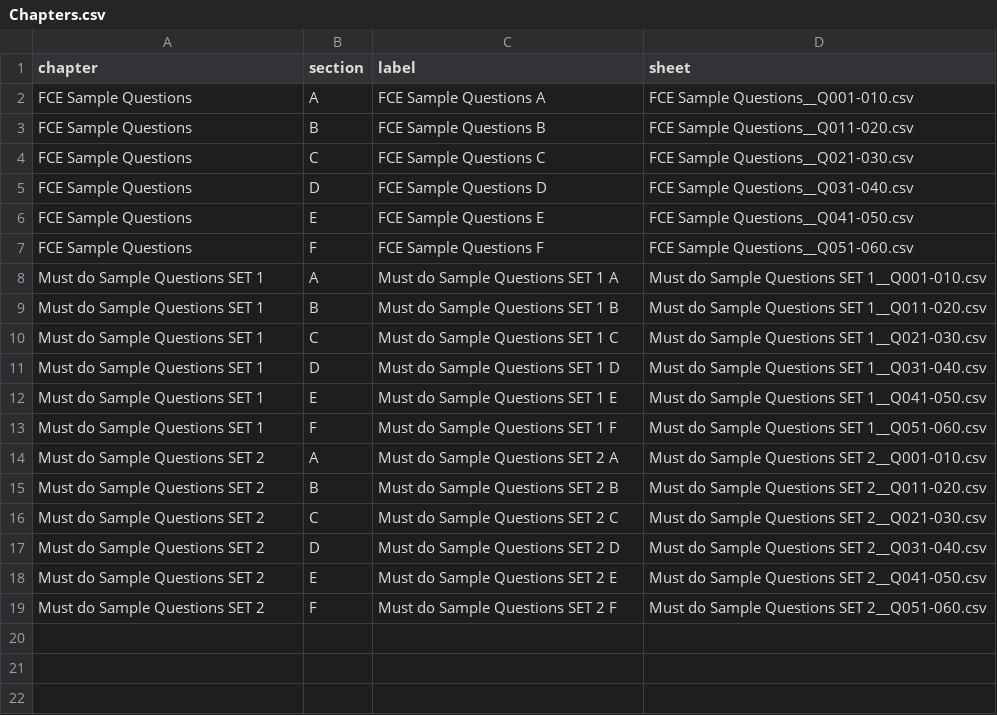
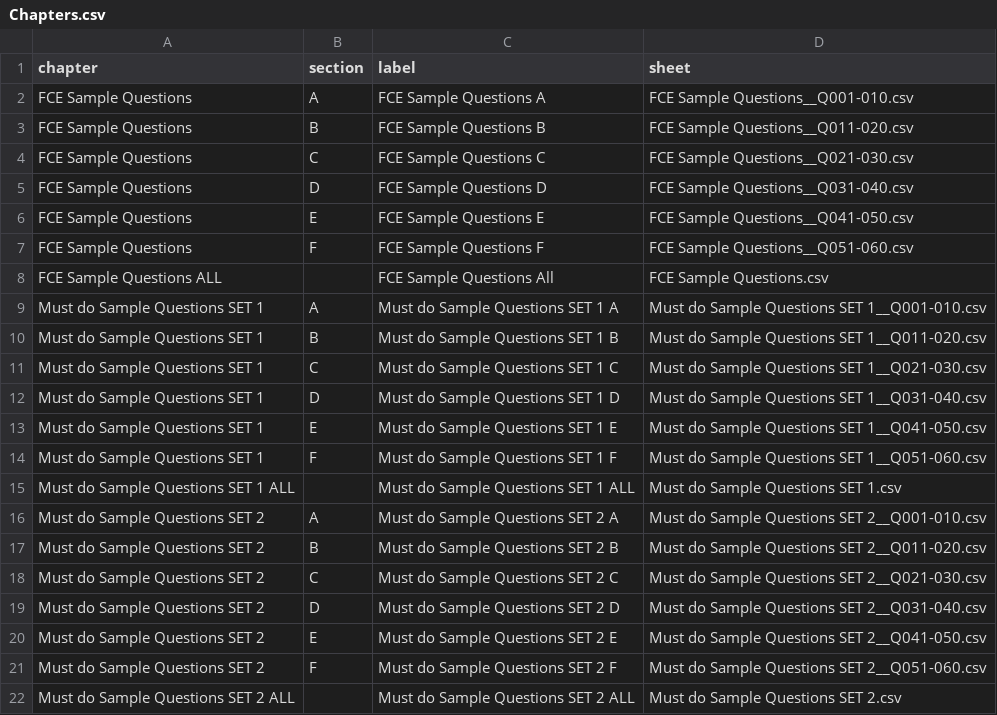
Before and after one commit to nobody0619/UTC, a CSV file: Chapters.csv, drawn as a sheet; the diff names each change by its address in the sheet, - before the commit and + after, or states it on an @@ line.

```diff
--- a/Chapters.csv
+++ b/Chapters.csv
+row 8: FCE Sample Questions ALL |  | FCE Sample Questions All | FCE Sample Questions.csv
+row 15: Must do Sample Questions SET 1 ALL |  | Must do Sample Questions SET 1 ALL | Must do Sample Questions SET 1.csv
+row 22: Must do Sample Questions SET 2 ALL |  | Must do Sample Questions SET 2 ALL | Must do Sample Questions SET 2.csv
```
Also changed, not shown: 3 other files.
